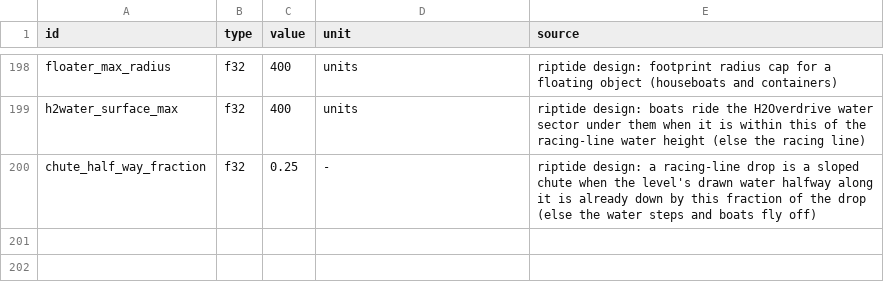
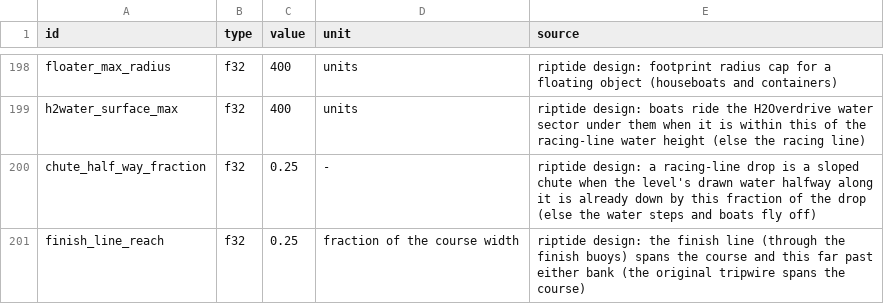
Before and after one commit to solarfren69420/Riptide, a CSV file: sheets/physics.csv, drawn as a sheet; only a part is shown, gaps mark what is left out.

Commit message:
Exact finish line

```diff
--- a/sheets/physics.csv
+++ b/sheets/physics.csv
@@ -200 +200,2 @@ h2water_surface_max,f32,400,units,riptide design: boats ride the H2Overdrive wat
 chute_half_way_fraction,f32,0.25,-,riptide design: a racing-line drop is a sloped chute when the level's drawn water halfway along it is already down by this fraction of the drop (else the water steps and boats fly off)
+finish_line_reach,f32,0.25,fraction of the course width,riptide design: the finish line (through the finish buoys) spans the course and this far past either bank (the original tripwire spans the course)
```
Also changed, not shown: 3 other files.
